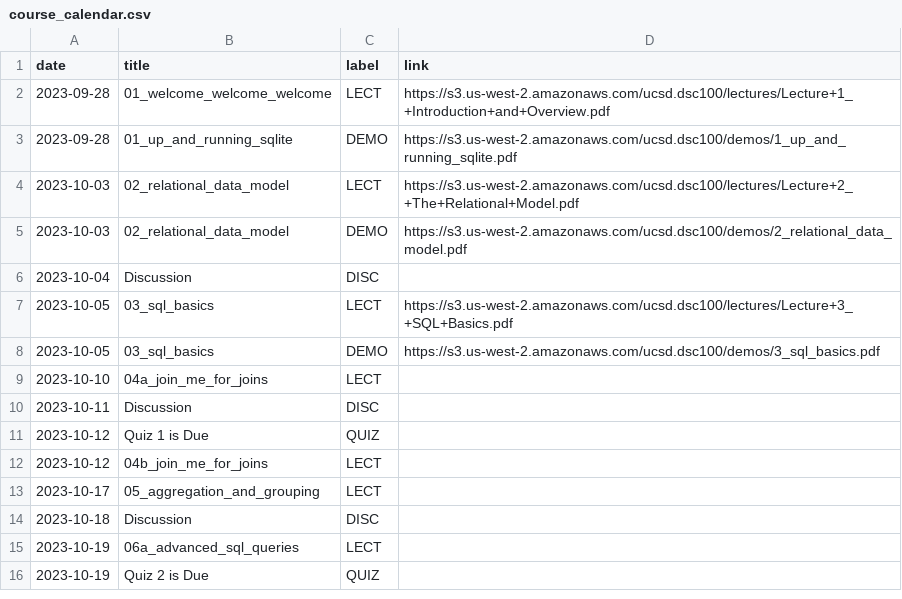
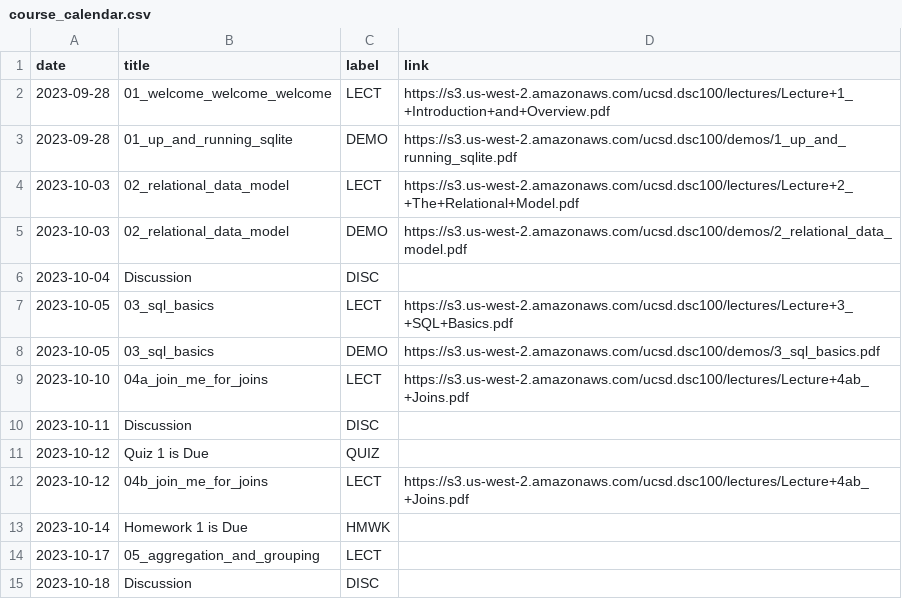
Before and after one commit to kshannon-ucsd/dsc100, a CSV file: _data/fa23/course_calendar.csv, drawn as a sheet; only a part is shown; the shorter side is filled out with more unchanged rows.

```diff
--- a/_data/fa23/course_calendar.csv
+++ b/_data/fa23/course_calendar.csv
@@ -8,6 +8,7 @@ date,title,label,link
 2023-10-05,03_sql_basics,DEMO,https://s3.us-west-2.amazonaws.com/ucsd.dsc100/demos/3_sql_basics.pdf
-2023-10-10,04a_join_me_for_joins,LECT,
+2023-10-10,04a_join_me_for_joins,LECT,https://s3.us-west-2.amazonaws.com/ucsd.dsc100/lectures/Lecture+4ab_+Joins.pdf
 2023-10-11,Discussion,DISC,
 2023-10-12,Quiz 1 is Due,QUIZ,
-2023-10-12,04b_join_me_for_joins,LECT,
+2023-10-12,04b_join_me_for_joins,LECT,https://s3.us-west-2.amazonaws.com/ucsd.dsc100/lectures/Lecture+4ab_+Joins.pdf
+2023-10-14,Homework 1 is Due,HMWK,
 2023-10-17,05_aggregation_and_grouping,LECT,
```
Also changed, not shown: 1 other file.
